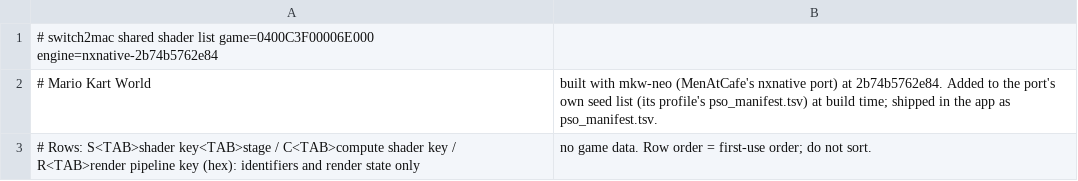
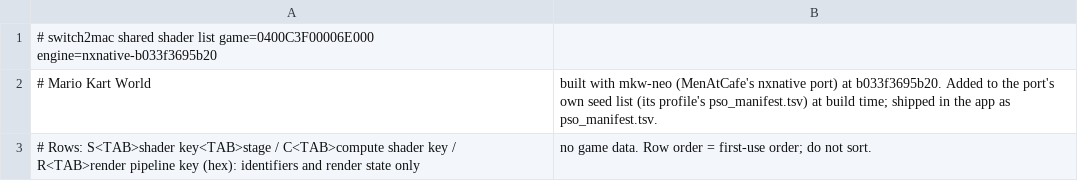
Before and after one commit to IT-Kwj/switch2mac, a TSV file: games/mario-kart-world/shader_list-mkw-neo.tsv, drawn as a sheet.

```diff
--- a/games/mario-kart-world/shader_list-mkw-neo.tsv
+++ b/games/mario-kart-world/shader_list-mkw-neo.tsv
@@ -1,3 +1,3 @@
-# switch2mac shared shader list	game=0400C3F00006E000	engine=nxnative-2b74b5762e84
-# Mario Kart World, built with mkw-neo (MenAtCafe's nxnative port) at 2b74b5762e84. Added to the port's own seed list (its profile's pso_manifest.tsv) at build time; shipped in the app as pso_manifest.tsv.
+# switch2mac shared shader list	game=0400C3F00006E000	engine=nxnative-b033f3695b20
+# Mario Kart World, built with mkw-neo (MenAtCafe's nxnative port) at b033f3695b20. Added to the port's own seed list (its profile's pso_manifest.tsv) at build time; shipped in the app as pso_manifest.tsv.
 # Rows: S<TAB>shader key<TAB>stage / C<TAB>compute shader key / R<TAB>render pipeline key (hex): identifiers and render state only, no game data. Row order = first-use order; do not sort.
```
Also changed, not shown: 2 other files.
